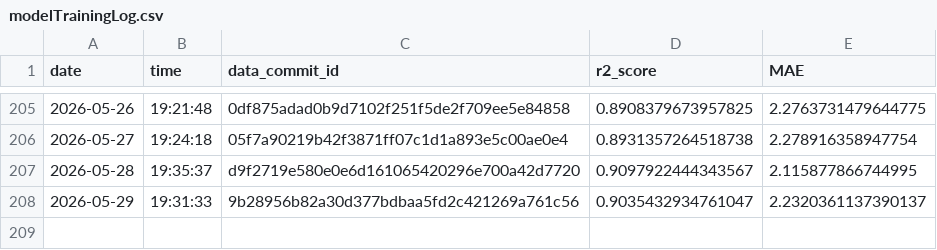
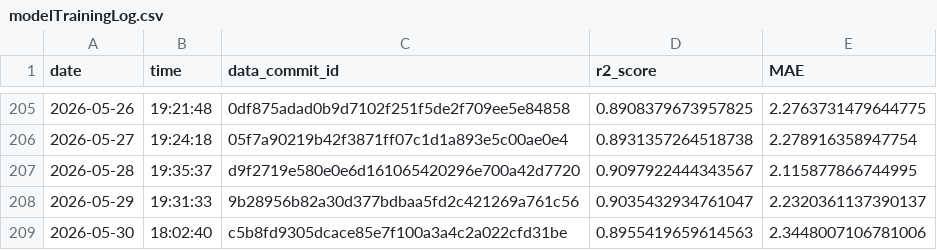
Before and after one commit to Markus-Ehrlich/MLGS, a CSV file: logs/modelTrainingLog.csv, drawn as a sheet; only a part is shown, gaps mark what is left out.

```diff
--- a/logs/modelTrainingLog.csv
+++ b/logs/modelTrainingLog.csv
@@ -208 +208,2 @@ date,time,data_commit_id,r2_score,MAE
 2026-05-29,19:31:33,9b28956b82a30d377bdbaa5fd2c421269a761c56,0.9035432934761047,2.2320361137390137
+2026-05-30,18:02:40,c5b8fd9305dcace85e7f100a3a4c2a022cfd31be,0.8955419659614563,2.3448007106781006
```
Also changed, not shown: 2 other files.
